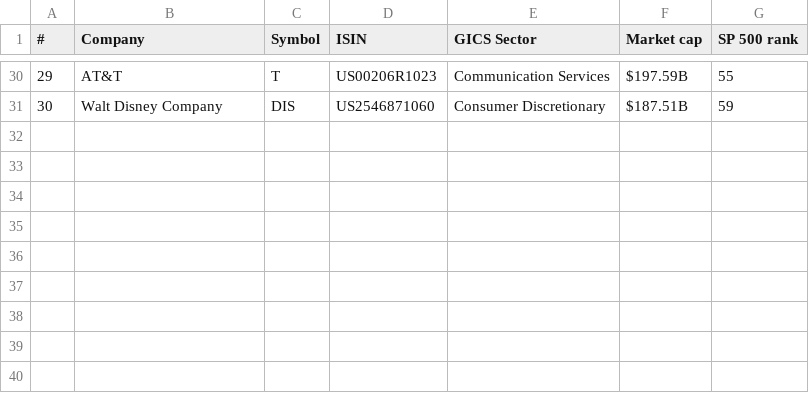
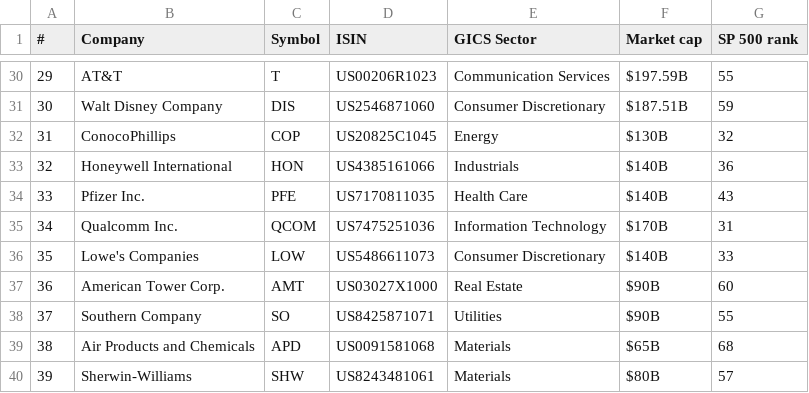
Before and after one commit to Amarows/thesis, a CSV file: data/portfolio.csv, drawn as a sheet; only a part is shown, gaps mark what is left out.

Commit message:
Expanded portfolio.csv to include new companies across multiple sectors, updating entries to reflect a diversified stock universe.

```diff
--- a/data/portfolio.csv
+++ b/data/portfolio.csv
@@ -31 +31,10 @@
 30,Walt Disney Company,DIS,US2546871060,Consumer Discretionary,$187.51B,59
+31,ConocoPhillips,COP,US20825C1045,Energy,$130B,32
+32,Honeywell International,HON,US4385161066,Industrials,$140B,36
+33,Pfizer Inc.,PFE,US7170811035,Health Care,$140B,43
+34,Qualcomm Inc.,QCOM,US7475251036,Information Technology,$170B,31
+35,Lowe's Companies,LOW,US5486611073,Consumer Discretionary,$140B,33
+36,American Tower Corp.,AMT,US03027X1000,Real Estate,$90B,60
+37,Southern Company,SO,US8425871071,Utilities,$90B,55
+38,Air Products and Chemicals,APD,US0091581068,Materials,$65B,68
+39,Sherwin-Williams,SHW,US8243481061,Materials,$80B,57
```
